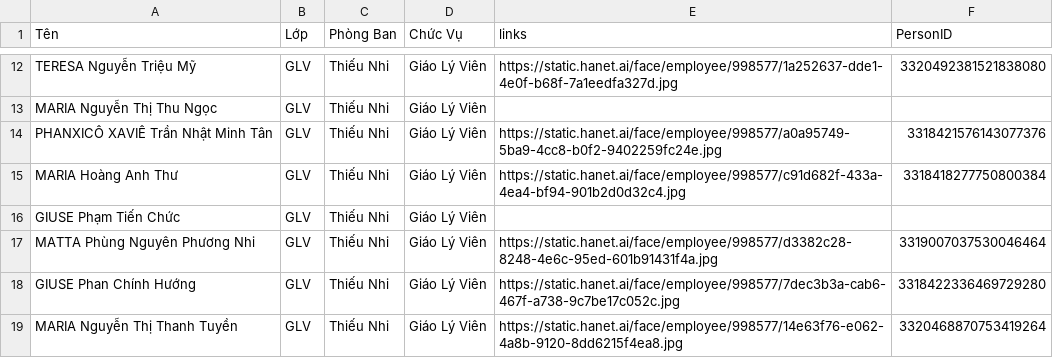
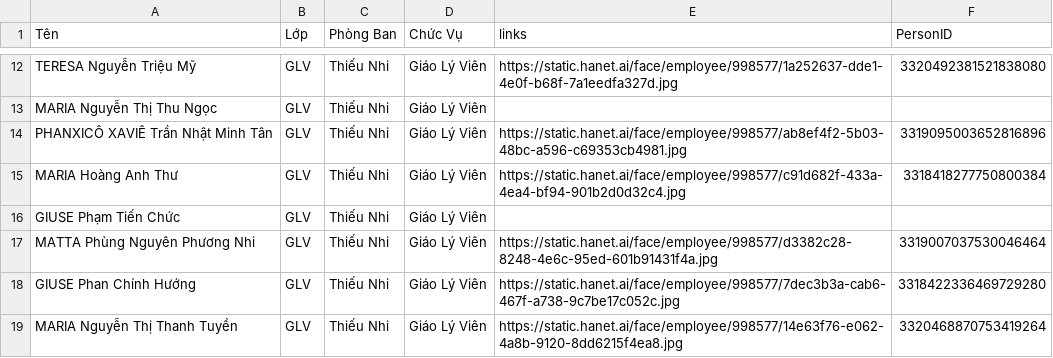
Before and after one commit to darkdragonnet/thanh_giuse_pc, a CSV file: data/GLV.csv, drawn as a sheet; only a part is shown, gaps mark what is left out.

```diff
--- a/data/GLV.csv
+++ b/data/GLV.csv
@@ -13,3 +13,3 @@ TERESA Nguyễn Triệu Mỹ,GLV,Thiếu Nhi,Giáo Lý Viên,https://static.hane
 MARIA Nguyễn Thị Thu Ngọc,GLV,Thiếu Nhi,Giáo Lý Viên,,
-PHANXICÔ XAVIÊ Trần Nhật Minh Tân,GLV,Thiếu Nhi,Giáo Lý Viên,https://static.hanet.ai/face/employee/998577/a0a95749-5ba9-4cc8-b0f2-9402259fc24e.jpg,3318421576143077376
+PHANXICÔ XAVIÊ Trần Nhật Minh Tân,GLV,Thiếu Nhi,Giáo Lý Viên,"https://static.hanet.ai/face/employee/998577/ab8ef4f2-5b03-48bc-a596-c69353cb4981.jpg",3319095003652816896
 MARIA Hoàng Anh Thư,GLV,Thiếu Nhi,Giáo Lý Viên,https://static.hanet.ai/face/employee/998577/c91d682f-433a-4ea4-bf94-901b2d0d32c4.jpg,3318418277750800384
```
Also changed, not shown: data/BAODONG3.csv, data/DMHCCC.csv, 9 other files.
